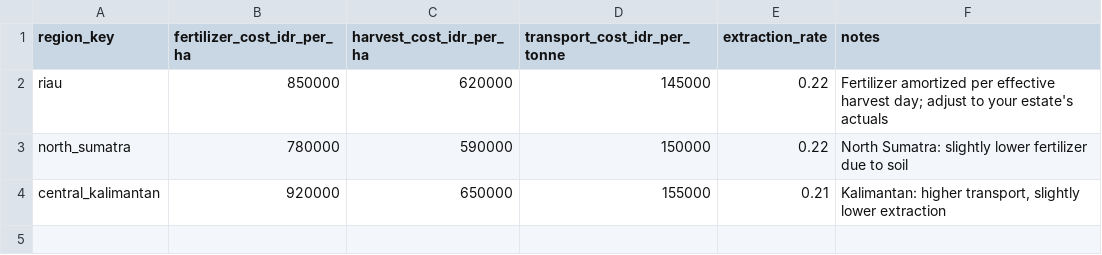
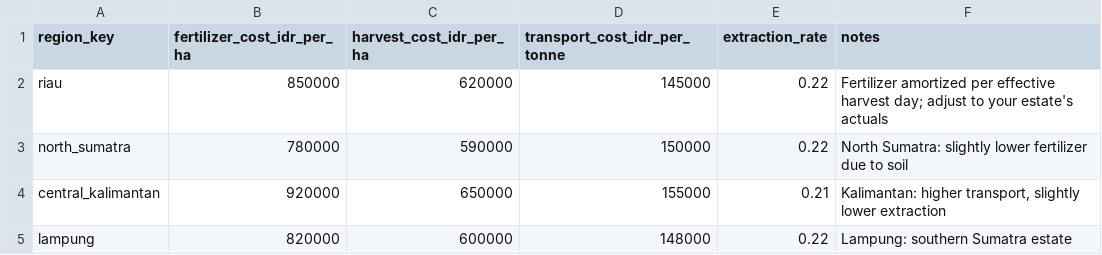
Before and after one commit to itw-code/palm-analytics-dbt, a CSV file: seeds/cost_assumptions.csv, drawn as a sheet.

Commit message:
feat(locations): bring-your-own-estate, Indonesia-only
- region_profile.csv is now the estate registry: lat/lon required,
  plus Lampung as 4th estate proving extensibility
- load_raw.py reads regions from seed CSV (--regions/PALM_REGIONS
  override), rejects out-of-bbox coords and duplicate keys loudly
- dim_region reads island + coords from seed; island test relaxed
  to not_null, lat/lon bbox-tested (-11..6, 95..141)
- assert_margin_covers_all_regions: new estates without cost rows
  fail the build instead of vanishing from margin
- methodology.md: Add-your-estate flow documented
- Verified: ingest 4 estates all-live, dbt PASS=129 ERROR=0,
  Evidence build green

```diff
--- a/seeds/cost_assumptions.csv
+++ b/seeds/cost_assumptions.csv
@@ -4 +4,2 @@ north_sumatra,780000,590000,150000,0.22,"North Sumatra: slightly lower fertilize
 central_kalimantan,920000,650000,155000,0.21,"Kalimantan: higher transport, slightly lower extraction"
+lampung,820000,600000,148000,0.22,"Lampung: southern Sumatra estate"
```
Also changed, not shown: 7 other files.
